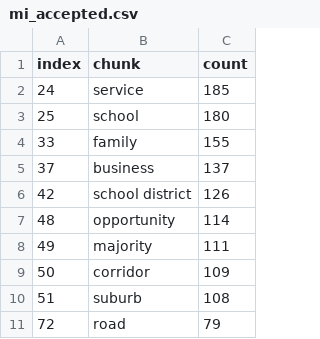
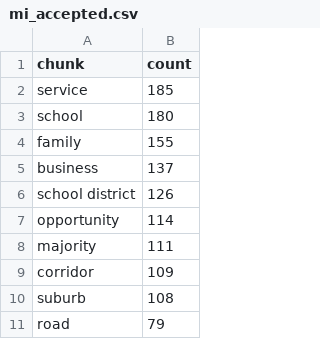
Before and after one commit to mggg/submission-analysis, a CSV file: keyword_analysis/mi_accepted.csv, drawn as a sheet; only a part is shown; the diff names each change by its address in the sheet, - before the commit and + after, or states it on an @@ line.

```diff
--- a/keyword_analysis/mi_accepted.csv
+++ b/keyword_analysis/mi_accepted.csv
-column A (index), rows 2-11: 24 | 25 | 33 | 37 | 42 | 48 | 49 | 50 | 51 | 72
```
Also changed, not shown: keyword_analysis/mi_filtered.csv, keyword_analysis/mo_accepted.csv, 6 other files.
